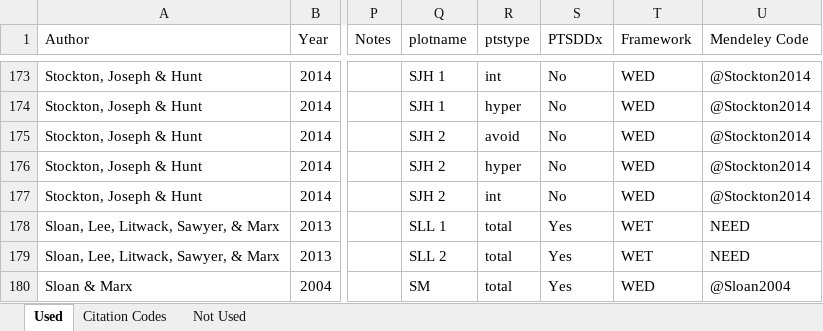
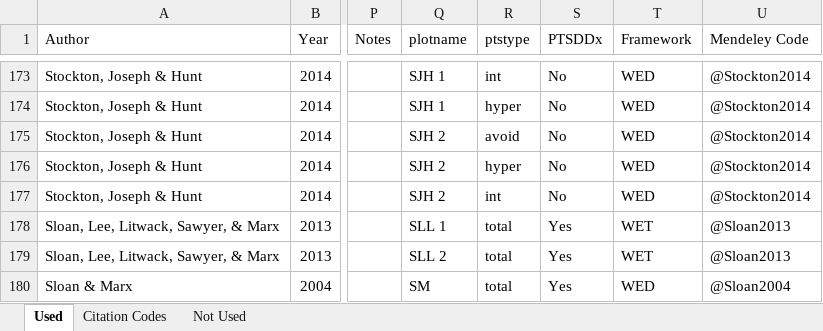
Before and after one commit to doomlab/jeff-meta, an Excel workbook: meta_numbers_final.xlsx, sheet Used, drawn as a sheet; only a part is shown, gaps mark what is left out; values as stored, in another font and other column widths than the file's, no borders; the diff covers the shown part only; the diff names each change by its address in the sheet, - before the commit and + after, or states it on an @@ line.

```diff
--- a/meta_numbers_final.xlsx (sheet Used)
+++ b/meta_numbers_final.xlsx (sheet Used)
-U178:U179 (Mendeley Code): NEED
+U178:U179 (Mendeley Code): @Sloan2013
```
Also changed, not shown: 20 edited cells elsewhere in this sheet, sheet Citation Codes, 39 other files.
